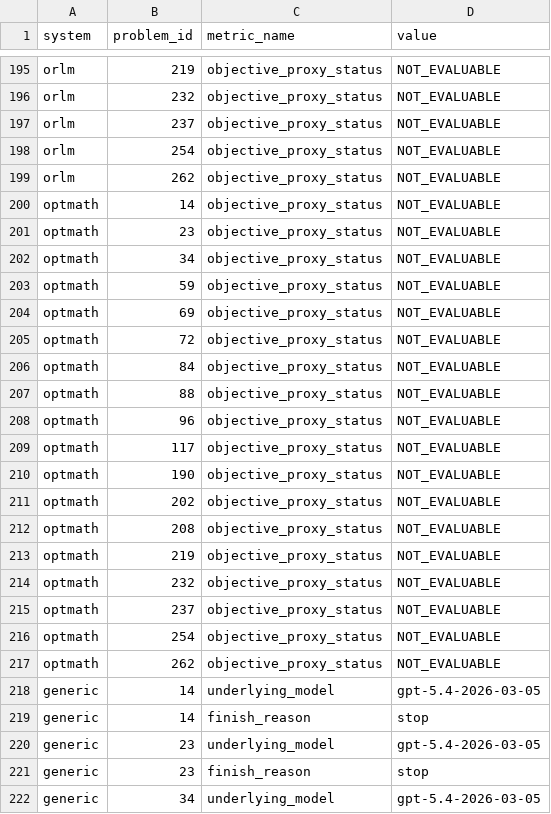
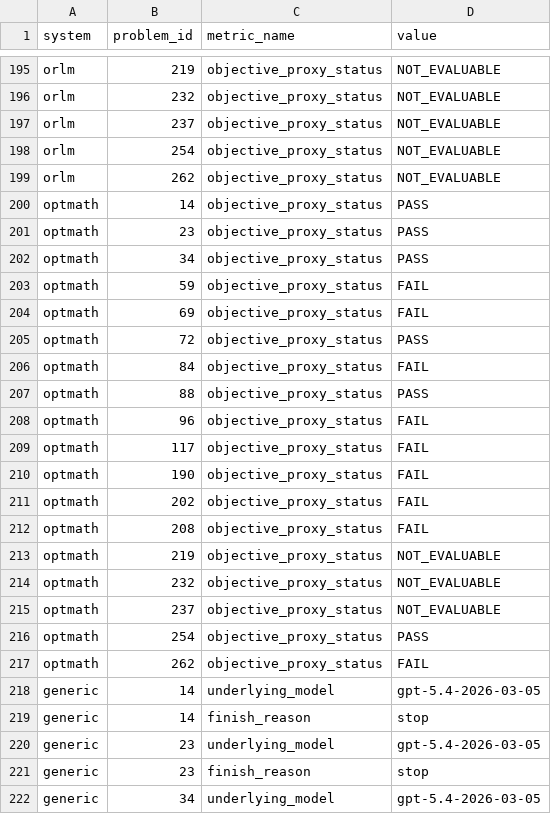
Before and after one commit to SoroushVahidi/combinatorial-opt-agent, a CSV file: results/external_baseline_comparison/native_metrics.csv, drawn as a sheet; only a part is shown, gaps mark what is left out.

```diff
--- a/results/external_baseline_comparison/native_metrics.csv
+++ b/results/external_baseline_comparison/native_metrics.csv
@@ -199,15 +199,15 @@ orlm,254,objective_proxy_status,NOT_EVALUABLE
 orlm,262,objective_proxy_status,NOT_EVALUABLE
-optmath,14,objective_proxy_status,NOT_EVALUABLE
-optmath,23,objective_proxy_status,NOT_EVALUABLE
-optmath,34,objective_proxy_status,NOT_EVALUABLE
-optmath,59,objective_proxy_status,NOT_EVALUABLE
-optmath,69,objective_proxy_status,NOT_EVALUABLE
-optmath,72,objective_proxy_status,NOT_EVALUABLE
-optmath,84,objective_proxy_status,NOT_EVALUABLE
-optmath,88,objective_proxy_status,NOT_EVALUABLE
-optmath,96,objective_proxy_status,NOT_EVALUABLE
-optmath,117,objective_proxy_status,NOT_EVALUABLE
-optmath,190,objective_proxy_status,NOT_EVALUABLE
-optmath,202,objective_proxy_status,NOT_EVALUABLE
-optmath,208,objective_proxy_status,NOT_EVALUABLE
+optmath,14,objective_proxy_status,PASS
+optmath,23,objective_proxy_status,PASS
+optmath,34,objective_proxy_status,PASS
+optmath,59,objective_proxy_status,FAIL
+optmath,69,objective_proxy_status,FAIL
+optmath,72,objective_proxy_status,PASS
+optmath,84,objective_proxy_status,FAIL
+optmath,88,objective_proxy_status,PASS
+optmath,96,objective_proxy_status,FAIL
+optmath,117,objective_proxy_status,FAIL
+optmath,190,objective_proxy_status,FAIL
+optmath,202,objective_proxy_status,FAIL
+optmath,208,objective_proxy_status,FAIL
 optmath,219,objective_proxy_status,NOT_EVALUABLE
@@ -215,4 +215,4 @@ optmath,232,objective_proxy_status,NOT_EVALUABLE
 optmath,237,objective_proxy_status,NOT_EVALUABLE
-optmath,254,objective_proxy_status,NOT_EVALUABLE
-optmath,262,objective_proxy_status,NOT_EVALUABLE
+optmath,254,objective_proxy_status,PASS
+optmath,262,objective_proxy_status,FAIL
 generic,14,underlying_model,gpt-5.4-2026-03-05
```
Also changed, not shown: results/external_baseline_comparison/availability.csv, results/external_baseline_comparison/confidence_intervals.csv, 11 other files.
